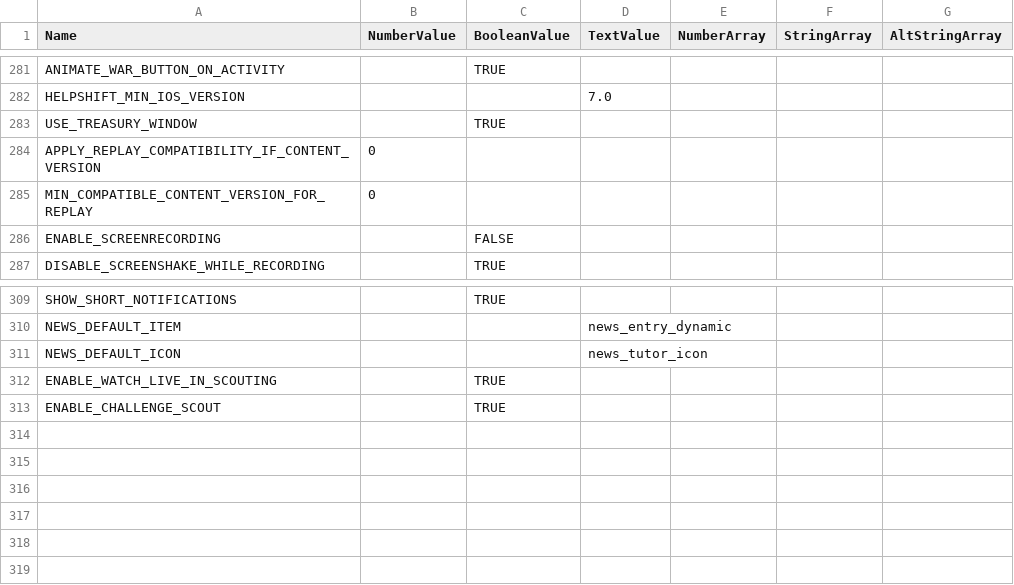
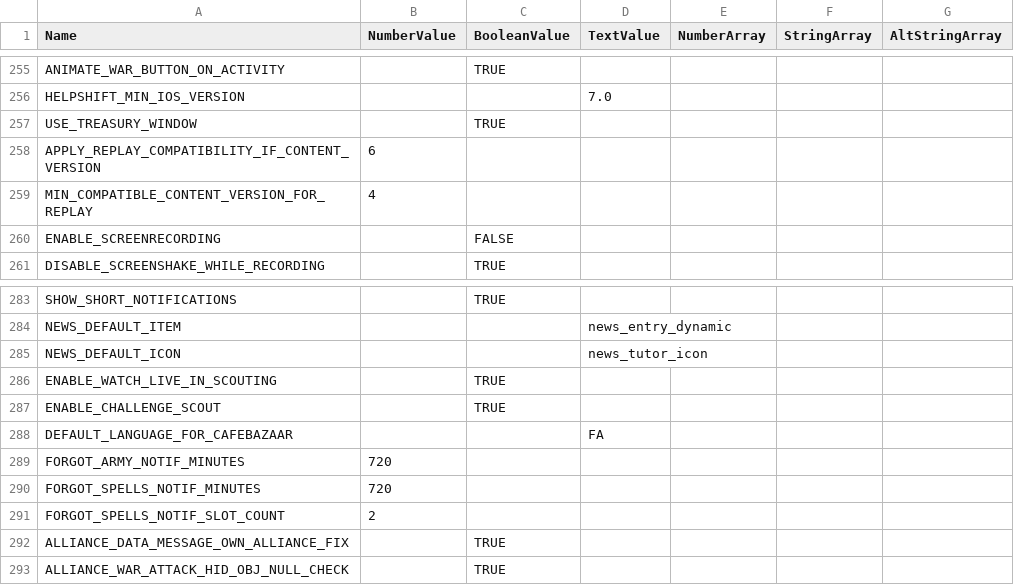
Before and after one commit to pedroleon99/MyBot-PedroMod, a CSV file: CsvMod/conf/csv/client_globals.csv, drawn as a sheet; only a part is shown, gaps mark what is left out; the diff covers the shown part only.

```diff
--- a/CsvMod/conf/csv/client_globals.csv
+++ b/CsvMod/conf/csv/client_globals.csv
@@ -283,4 +257,4 @@
 "USE_TREASURY_WINDOW",,"TRUE",,,,
-"APPLY_REPLAY_COMPATIBILITY_IF_CONTENT_VERSION",0,,,,,
-"MIN_COMPATIBLE_CONTENT_VERSION_FOR_REPLAY",0,,,,,
+"APPLY_REPLAY_COMPATIBILITY_IF_CONTENT_VERSION",6,,,,,
+"MIN_COMPATIBLE_CONTENT_VERSION_FOR_REPLAY",4,,,,,
 "ENABLE_SCREENRECORDING",,"FALSE",,,,
@@ -313 +287,7 @@
 "ENABLE_CHALLENGE_SCOUT",,"TRUE",,,,
+"DEFAULT_LANGUAGE_FOR_CAFEBAZAAR",,,"FA",,,
+"FORGOT_ARMY_NOTIF_MINUTES",720,,,,,
+"FORGOT_SPELLS_NOTIF_MINUTES",720,,,,,
+"FORGOT_SPELLS_NOTIF_SLOT_COUNT",2,,,,,
+"ALLIANCE_DATA_MESSAGE_OWN_ALLIANCE_FIX",,"TRUE",,,,
+"ALLIANCE_WAR_ATTACK_HID_OBJ_NULL_CHECK",,"TRUE",,,,
```
Also changed, not shown: 26 removed rows elsewhere in this file, 55 other files.
